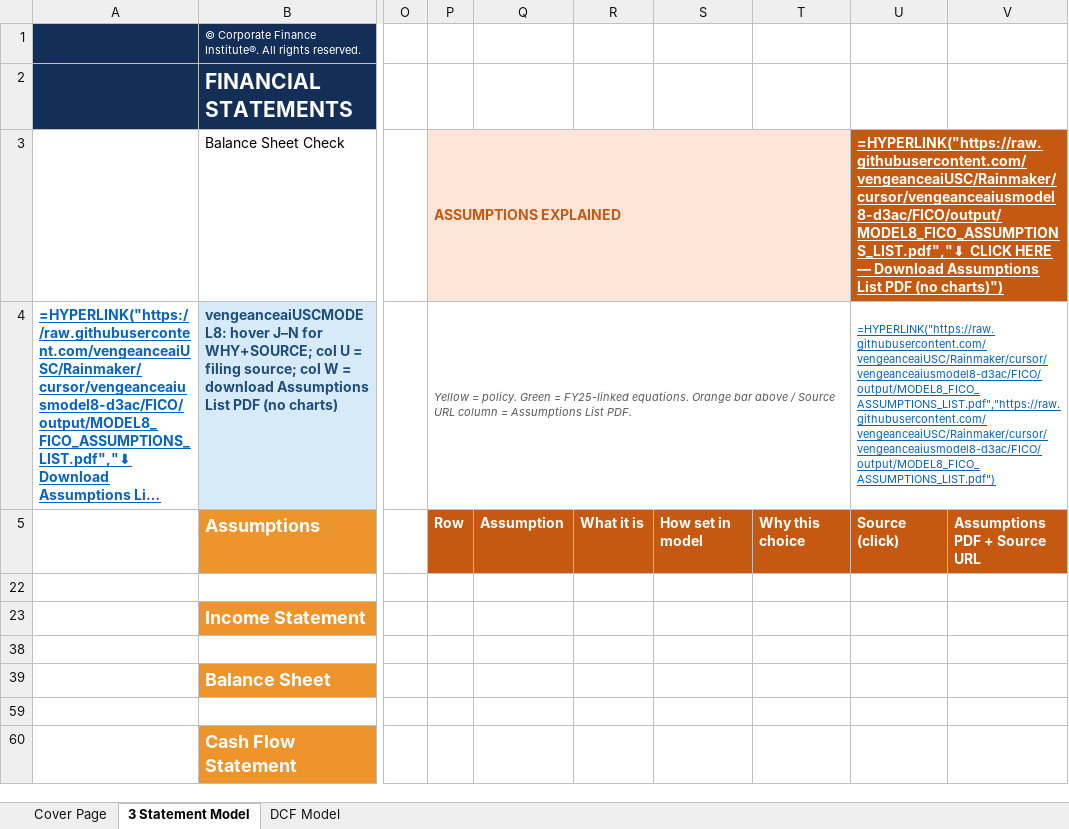
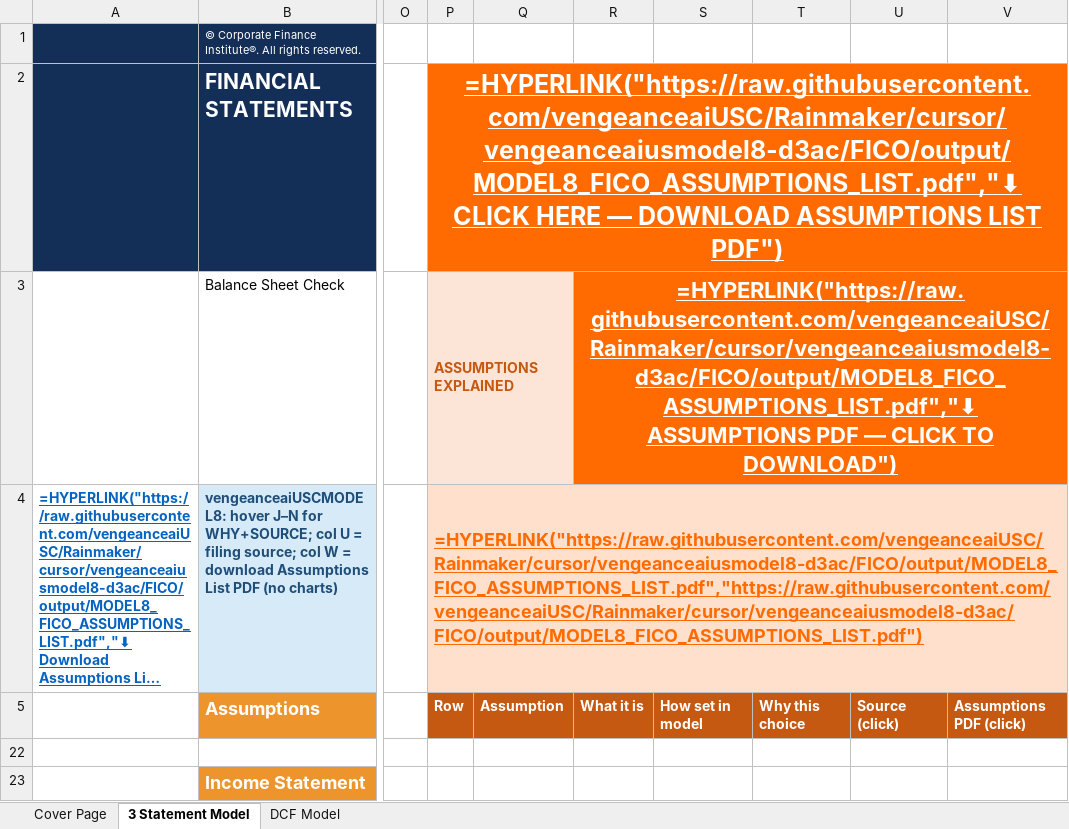
Before and after one commit to vengeanceaiUSC/Rainmaker, an Excel workbook: FICO/output/FICO_Completed_Model.xlsx, sheet 3 Statement Model, drawn as a sheet; only a part is shown, gaps mark what is left out; the shorter side is filled out with more unchanged rows; long unchanged cells end in …; values as stored, in another font and other column widths than the file's, no borders; formulas without a stored value are shown as written; charts and pictures and conditional formats not drawn; the diff names each change by its address in the sheet, - before the commit and + after, or states it on an @@ line.

```diff
--- a/FICO/output/FICO_Completed_Model.xlsx (sheet 3 Statement Model)
+++ b/FICO/output/FICO_Completed_Model.xlsx (sheet 3 Statement Model)
-P2: (empty)
+P2: =HYPERLINK("https://raw.githubusercontent.com/vengeanceaiUSC/Rainmaker/cursor/vengeanceaiusmodel8-d3ac/FICO/output/MODEL8_FICO_ASSUMPTIONS_LIST.pdf","⬇ CLICK HERE — DOWNLOAD ASSUMPTIONS LIST PDF")
-P2 fill: none
+P2 fill: #FF6B00
+P2:V2 merged
-P3:T3 merged
+P3:Q3 merged
-R3: (empty)
+R3: =HYPERLINK("https://raw.githubusercontent.com/vengeanceaiUSC/Rainmaker/cursor/vengeanceaiusmodel8-d3ac/FICO/output/MODEL8_FICO_ASSUMPTIONS_LIST.pdf","⬇ ASSUMPTIONS PDF — CLICK TO DOWNLOAD")
-R3 fill: none
+R3 fill: #FF6B00
+R3:V3 merged
-U3: =HYPERLINK("https://raw.githubusercontent.com/vengeanceaiUSC/Rainmaker/cursor/vengeanceaiusmodel8-d3ac/FICO/output/MODEL8_FICO_ASSUMPTIONS_LIST.pdf","⬇ CLICK HERE — Download Assumptions List PDF (no charts)")
+U3: (empty)
-U3 fill: #C65911
+U3 fill: none
-U3:V3 merged
-P4: Yellow = policy. Green = FY25-linked equations. Orange bar above / Source URL column = Assumptions List PDF.
+P4: =HYPERLINK("https://raw.githubusercontent.com/vengeanceaiUSC/Rainmaker/cursor/vengeanceaiusmodel8-d3ac/FICO/output/MODEL8_FICO_ASSUMPTIONS_LIST.pdf","https://raw.githubusercontent.com/vengeanceaiUSC/Rainmaker/cursor/vengeanceaiusmodel8-d3ac/FICO/output/MODEL8_FICO_ASSUMPTIONS_LIST.pdf")
@@ P4 fill: none → #FFE0CC, bold: off → on, italic: on → off, underline: off → on, text colour: #595959 → #FF6B00, text size: larger @@
-P4:T4 merged
+P4:V4 merged
-U4: =HYPERLINK("https://raw.githubusercontent.com/vengeanceaiUSC/Rainmaker/cursor/vengeanceaiusmodel8-d3ac/FICO/output/MODEL8_FICO_ASSUMPTIONS_LIST.pdf","https://raw.githubusercontent.com/vengeanceaiUSC/Rainmaker/cursor/vengeanceaiusmodel8-d3ac/FICO/output/MODEL8_FICO_ASSUMPTIONS_LIST.pdf")
+U4: (empty)
-U4:V4 merged
-V5: Assumptions PDF + Source URL
+V5: Assumptions PDF (click)
```
Also changed, not shown: hidden cells, FICO/templates/CFI_Template.xlsx, 2 other files.
